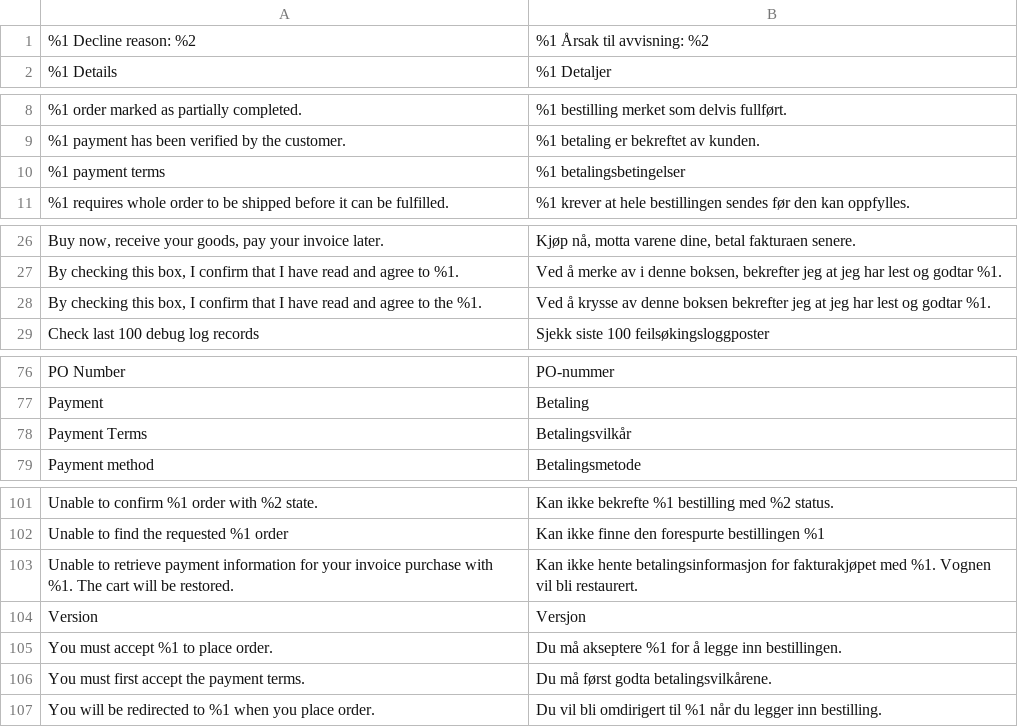
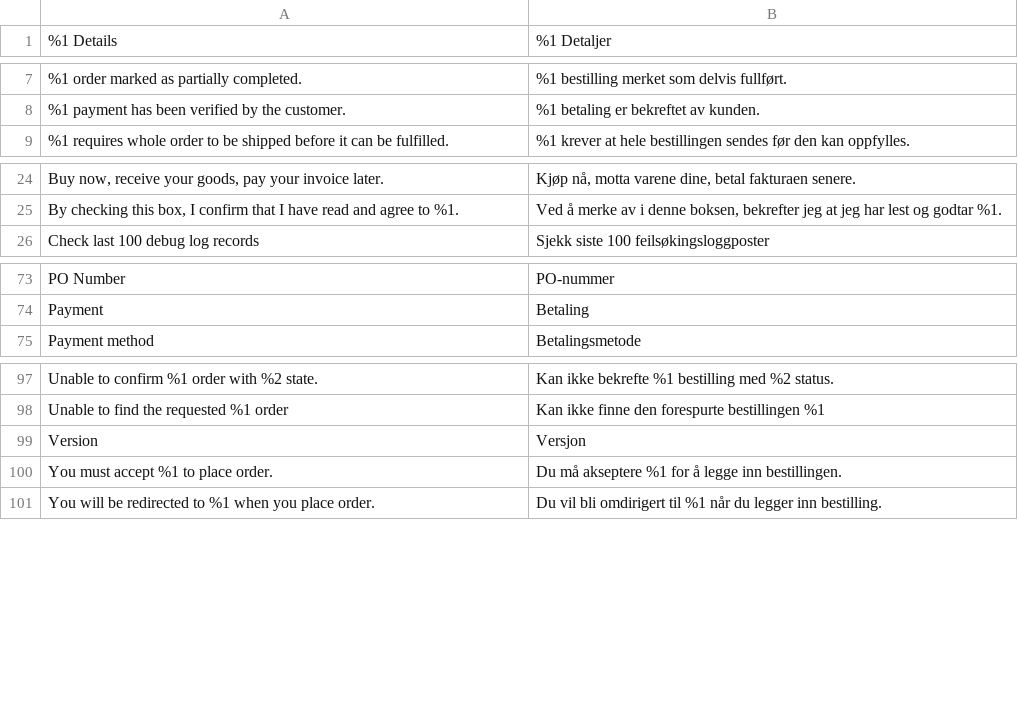
Before and after one commit to two-inc/magento-plugin, a CSV file: i18n/nb_NO.csv, drawn as a sheet; only a part is shown, gaps mark what is left out; the diff names each change by its address in the sheet, - before the commit and + after, or states it on an @@ line.

```diff
--- a/i18n/nb_NO.csv
+++ b/i18n/nb_NO.csv
-row 1: %1 Decline reason: %2 | %1 Årsak til avvisning: %2
-row 10: %1 payment terms | %1 betalingsbetingelser
-row 28: By checking this box, I confirm that I have read and agree to the %1. | Ved å krysse av denne boksen bekrefter jeg at jeg har lest og godtar %1.
-row 78: Payment Terms | Betalingsvilkår
-row 103: Unable to retrieve payment information for your invoice purchase with %1. The cart will be restored. | Kan ikke hente betalingsinformasjon for fakturakjøpet med %1. Vognen vil bli restaurert.
-row 106: You must first accept the payment terms. | Du må først godta betalingsvilkårene.
```
Also changed, not shown: i18n/en_US.csv, i18n/nl_NL.csv, 1 other file.
